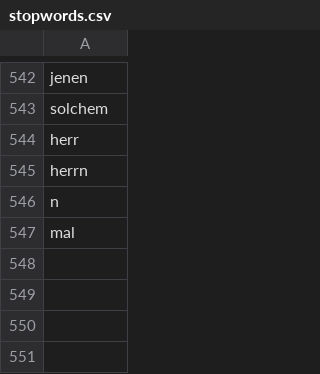
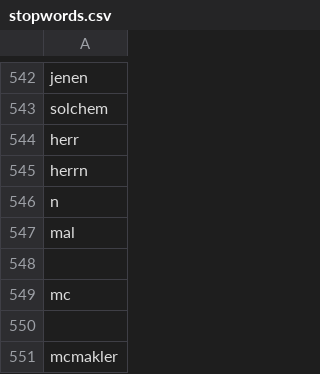
Before and after one commit to Rbrt05/Final-Project, a CSV file: lib/stopwords.csv, drawn as a sheet; only a part is shown, gaps mark what is left out; the diff names each change by its address in the sheet, - before the commit and + after, or states it on an @@ line.

```diff
--- a/lib/stopwords.csv
+++ b/lib/stopwords.csv
+row 548: (empty)
+row 549: mc
+row 550: (empty)
+row 551: mcmakler
```
Also changed, not shown: 5 other files.
